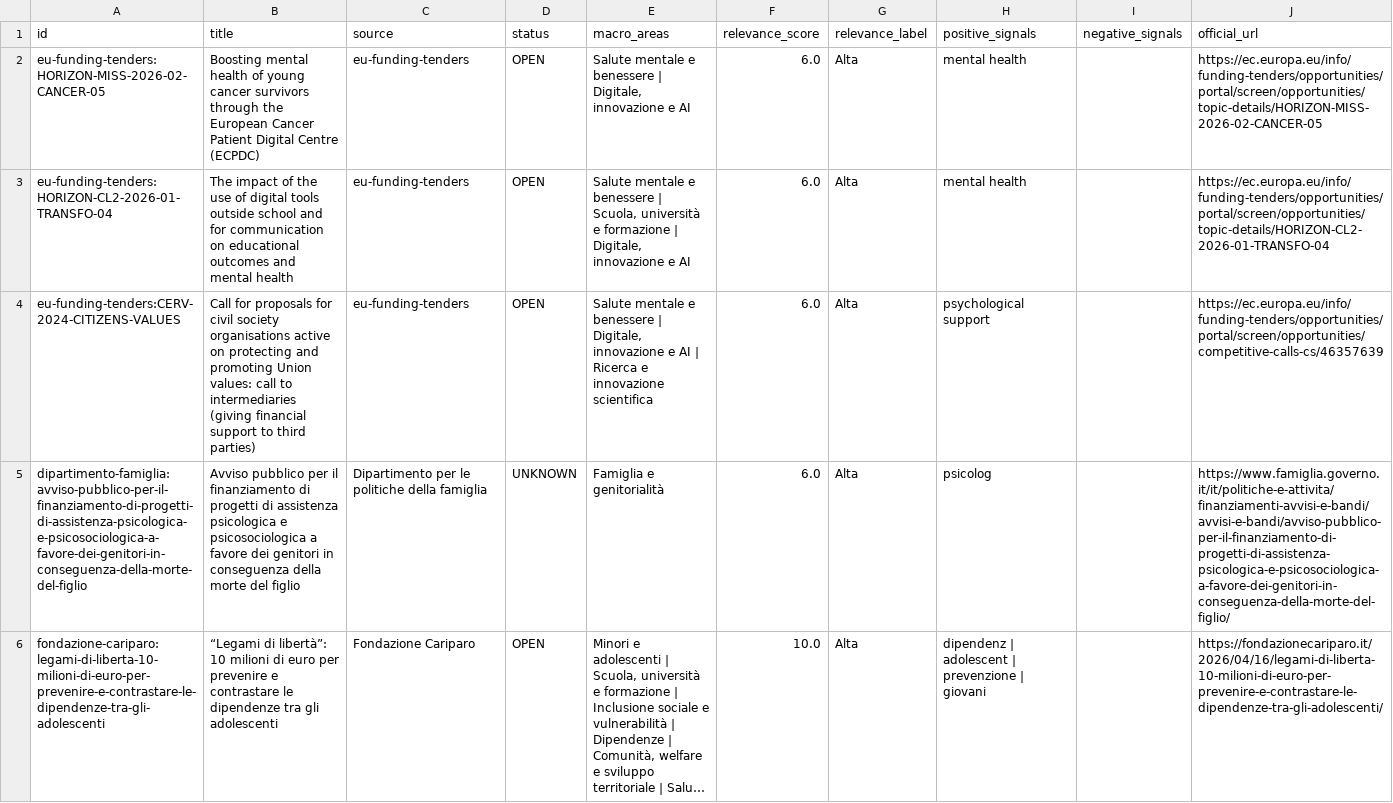
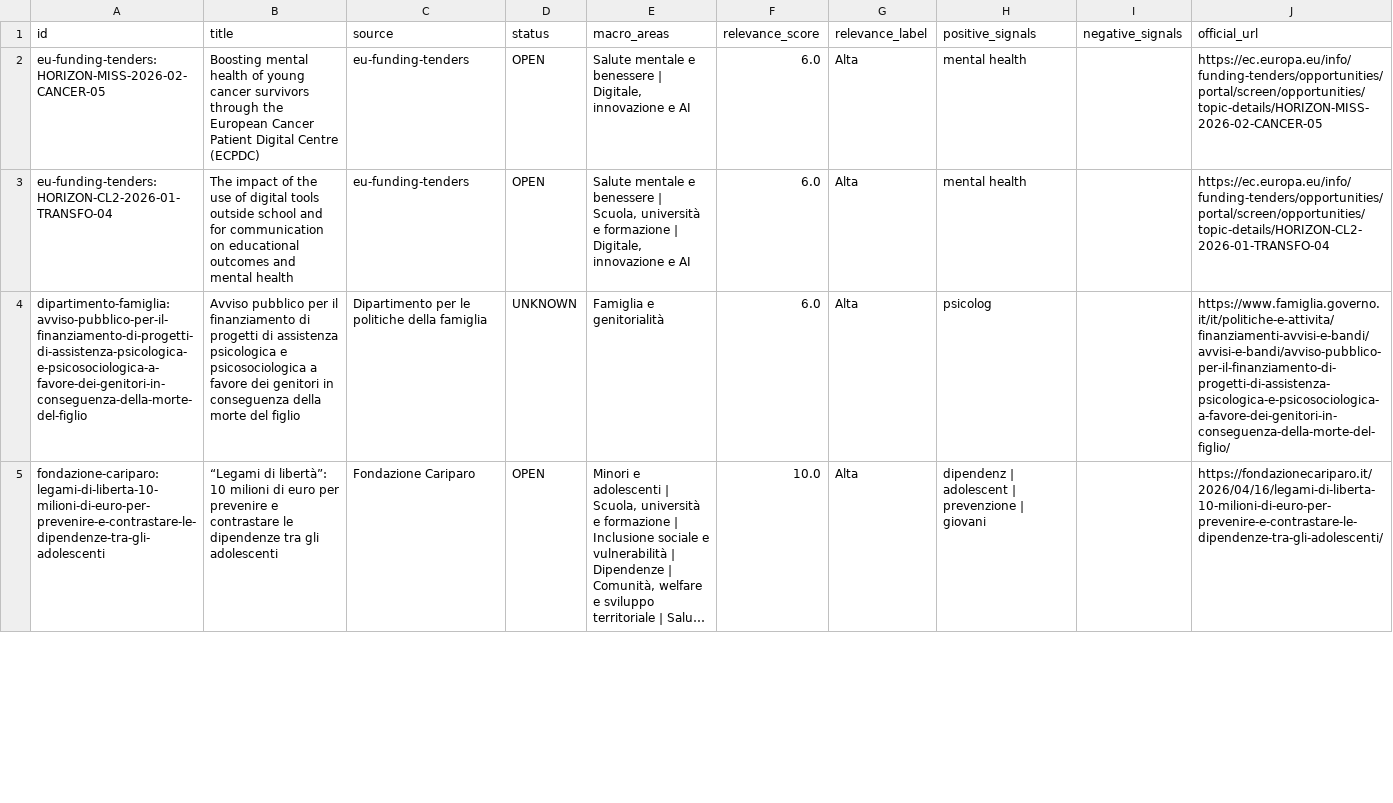
Before and after one commit to LPDgit1/funding-psychology, a CSV file: reports/precision-audit.csv, drawn as a sheet; only a part is shown; long unchanged cells end in …; removed rows and columns are numbered as before the commit, all else as after; the diff covers the shown part only; the diff names each change by its address in the sheet, - before the commit and + after, or states it on an @@ line.

```diff
--- a/reports/precision-audit.csv
+++ b/reports/precision-audit.csv
-row 4: eu-funding-tenders:CERV-2024-CITIZENS-VALUES | Call for proposals for civil society organisations active on protecting and promoting Union values: call to intermediaries (giving financial support to third parties) | eu-funding-tenders | OPEN | Salute mentale e benessere | Digitale, innovazione e AI | Ricerca e innovazione scientifica | 6.0 | Alta | psychological support |  | https://ec.europa.eu/info/funding-tenders/opportunities/portal/screen/opportunities/competitive-calls-cs/46357639
```
Also changed, not shown: 6 added rows, 5 removed rows and 1 edited cell elsewhere in this file, reports/adapter-status.csv, 24 other files.
